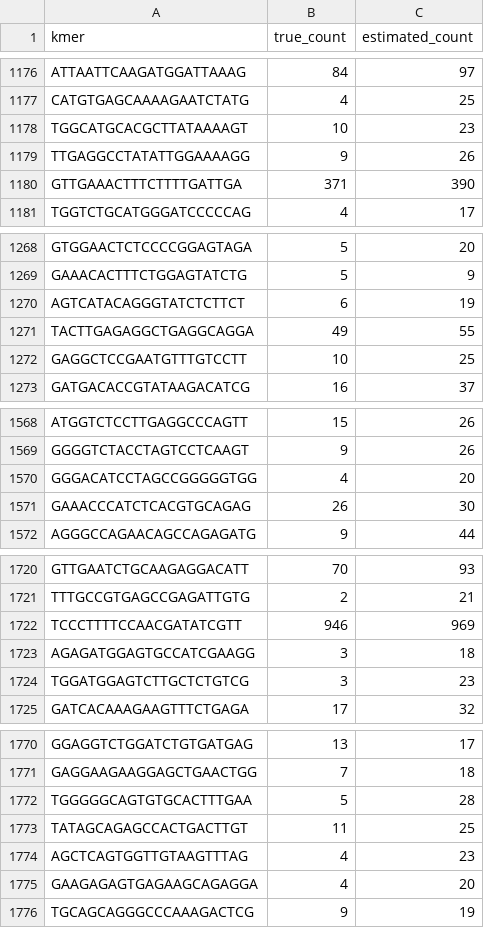
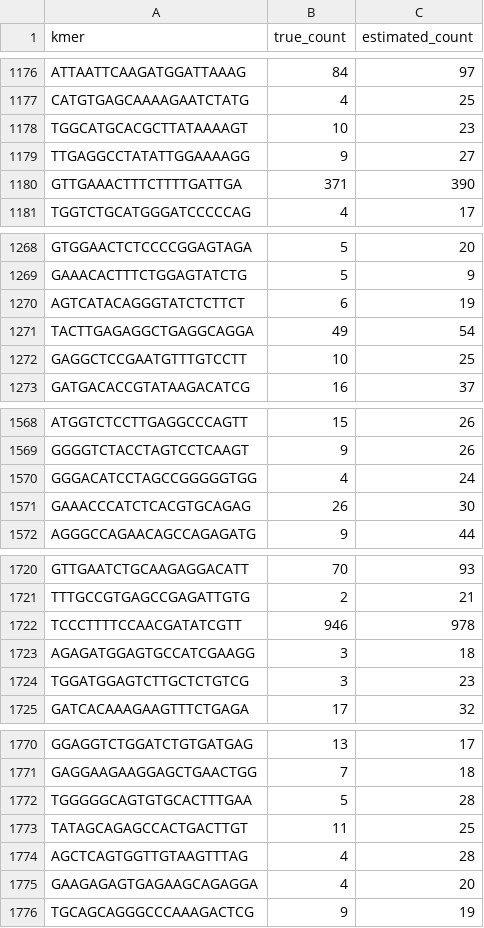
Before and after one commit to alorchhota/ocm, a CSV file: output/query_result.csv, drawn as a sheet; only a part is shown, gaps mark what is left out; the diff covers the shown part only.

```diff
--- a/output/query_result.csv
+++ b/output/query_result.csv
@@ -1178,3 +1178,3 @@ CATGTGAGCAAAAGAATCTATG,4,25
 TGGCATGCACGCTTATAAAAGT,10,23
-TTGAGGCCTATATTGGAAAAGG,9,26
+TTGAGGCCTATATTGGAAAAGG,9,27
 GTTGAAACTTTCTTTTGATTGA,371,390
@@ -1270,3 +1270,3 @@ GAAACACTTTCTGGAGTATCTG,5,9
 AGTCATACAGGGTATCTCTTCT,6,19
-TACTTGAGAGGCTGAGGCAGGA,49,55
+TACTTGAGAGGCTGAGGCAGGA,49,54
 GAGGCTCCGAATGTTTGTCCTT,10,25
@@ -1569,3 +1569,3 @@ ATGGTCTCCTTGAGGCCCAGTT,15,26
 GGGGTCTACCTAGTCCTCAAGT,9,26
-GGGACATCCTAGCCGGGGGTGG,4,20
+GGGACATCCTAGCCGGGGGTGG,4,24
 GAAACCCATCTCACGTGCAGAG,26,30
@@ -1721,3 +1721,3 @@ GTTGAATCTGCAAGAGGACATT,70,93
 TTTGCCGTGAGCCGAGATTGTG,2,21
-TCCCTTTTCCAACGATATCGTT,946,969
+TCCCTTTTCCAACGATATCGTT,946,978
 AGAGATGGAGTGCCATCGAAGG,3,18
@@ -1773,3 +1773,3 @@ TGGGGGCAGTGTGCACTTTGAA,5,28
 TATAGCAGAGCCACTGACTTGT,11,25
-AGCTCAGTGGTTGTAAGTTTAG,4,23
+AGCTCAGTGGTTGTAAGTTTAG,4,28
 GAAGAGAGTGAGAAGCAGAGGA,4,20
```
Also changed, not shown: 50 edited cells elsewhere in this file, 4 other files.
